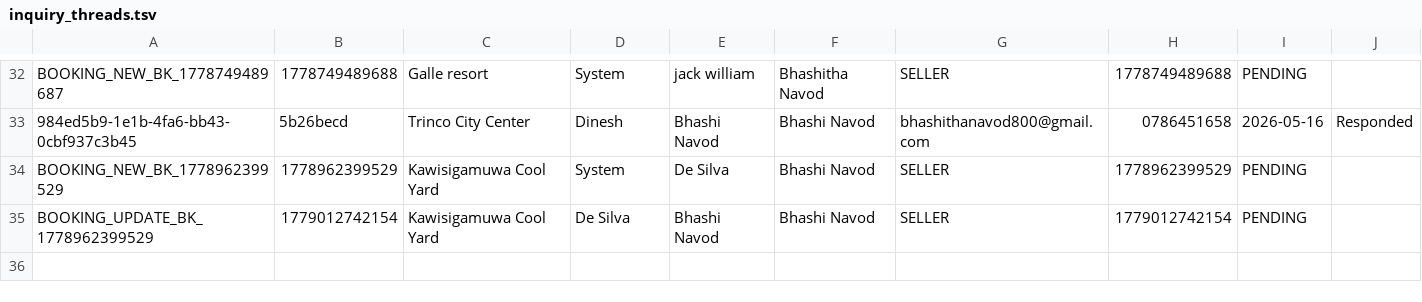
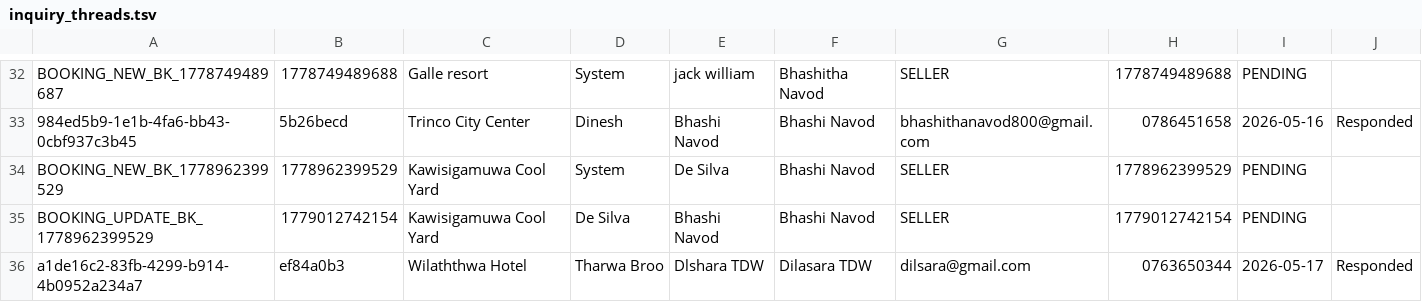
Before and after one commit to it25103799/Real-Estate-Property-Portal-G32, a TSV file: src/main/webapp/WEB-INF/inquiry_threads.tsv, drawn as a sheet; only a part is shown, gaps mark what is left out.

```diff
--- a/src/main/webapp/WEB-INF/inquiry_threads.tsv
+++ b/src/main/webapp/WEB-INF/inquiry_threads.tsv
@@ -35 +35,2 @@ BOOKING_NEW_BK_1778962399529	1778962399529	Kawisigamuwa Cool Yard	System	De Silv
 BOOKING_UPDATE_BK_1778962399529	1779012742154	Kawisigamuwa Cool Yard	De Silva	Bhashi Navod	Bhashi Navod	SELLER	1779012742154	PENDING
+a1de16c2-83fb-4299-b914-4b0952a234a7	ef84a0b3	Wilaththwa Hotel	Tharwa Broo	Dlshara TDW	Dilasara TDW	dilsara@gmail.com	0763650344	2026-05-17	Responded
```
Also changed, not shown: src/main/webapp/WEB-INF/inquiry_messages.tsv, src/main/webapp/WEB-INF/inquiry_reads.tsv, 6 other files.
